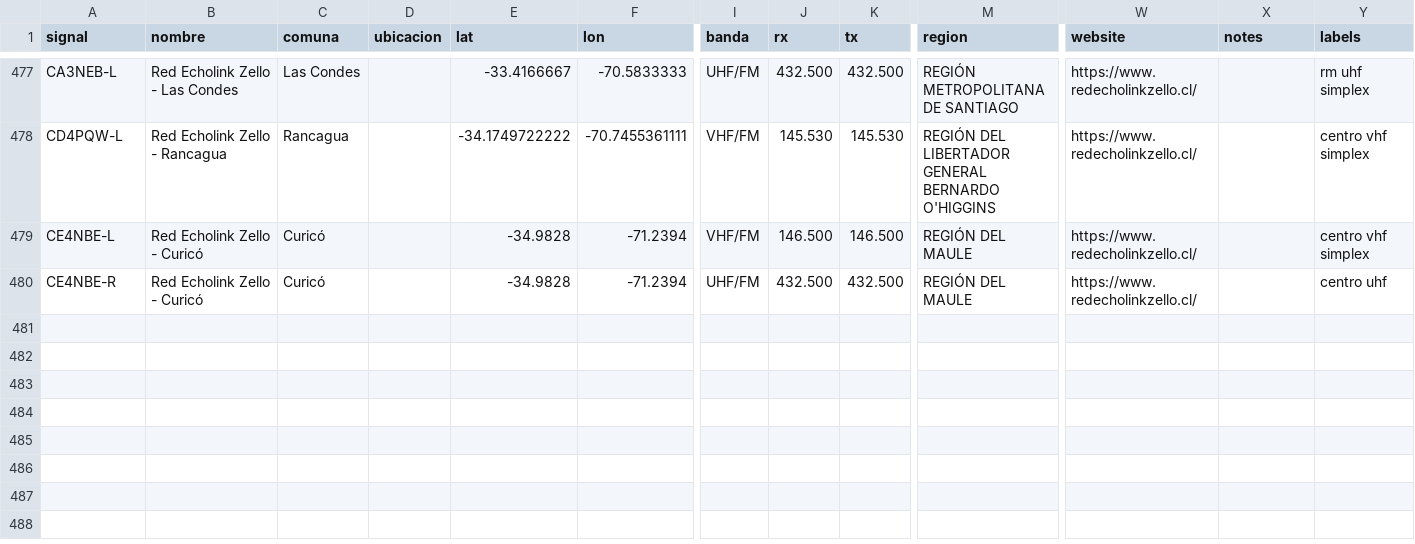
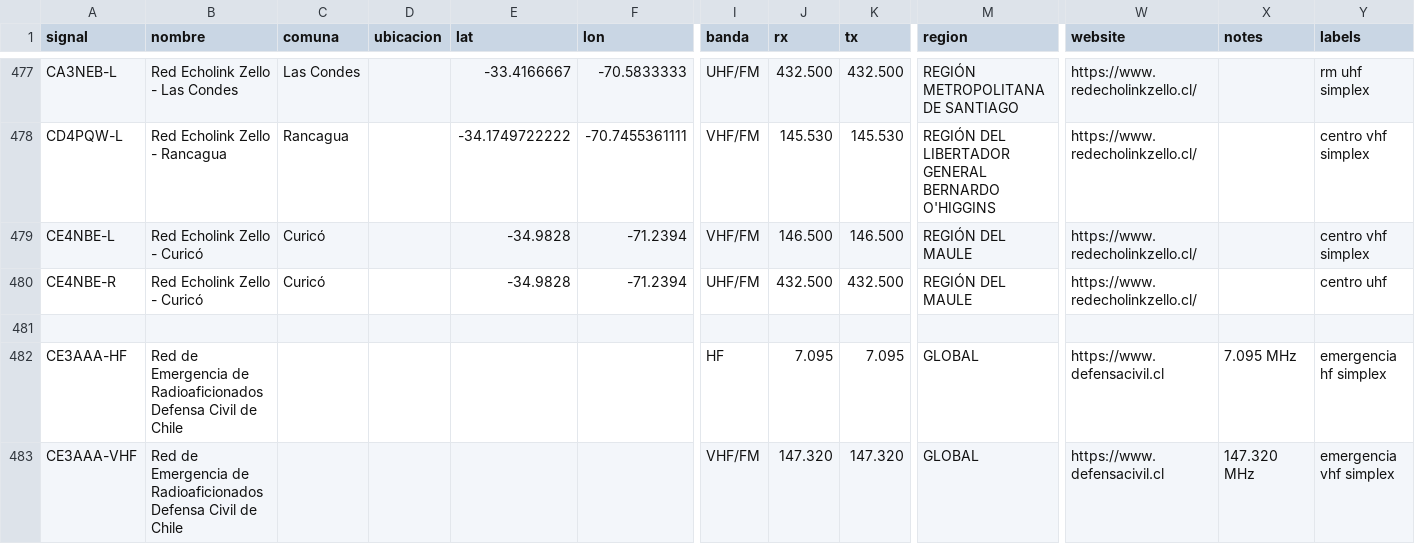
Before and after one commit to juantoledo/radiomap, a CSV file: data/curated_stations.csv, drawn as a sheet; only a part is shown, gaps mark what is left out; rows hold the shown columns only; the diff names each change by its address in the sheet, - before the commit and + after, or states it on an @@ line.

```diff
--- a/data/curated_stations.csv
+++ b/data/curated_stations.csv
+row 481: (empty)
+row 482: CE3AAA-HF | Red de Emergencia de Radioaficionados Defensa Civil de Chile |  |  |  |  | HF | 7.095 | 7.095 | GLOBAL | https://www.defensacivil.cl | 7.095 MHz | emergencia hf simplex
+row 483: CE3AAA-VHF | Red de Emergencia de Radioaficionados Defensa Civil de Chile |  |  |  |  | VHF/FM | 147.320 | 147.320 | GLOBAL | https://www.defensacivil.cl | 147.320 MHz | emergencia vhf simplex
```
Also changed, not shown: 1 other file.
